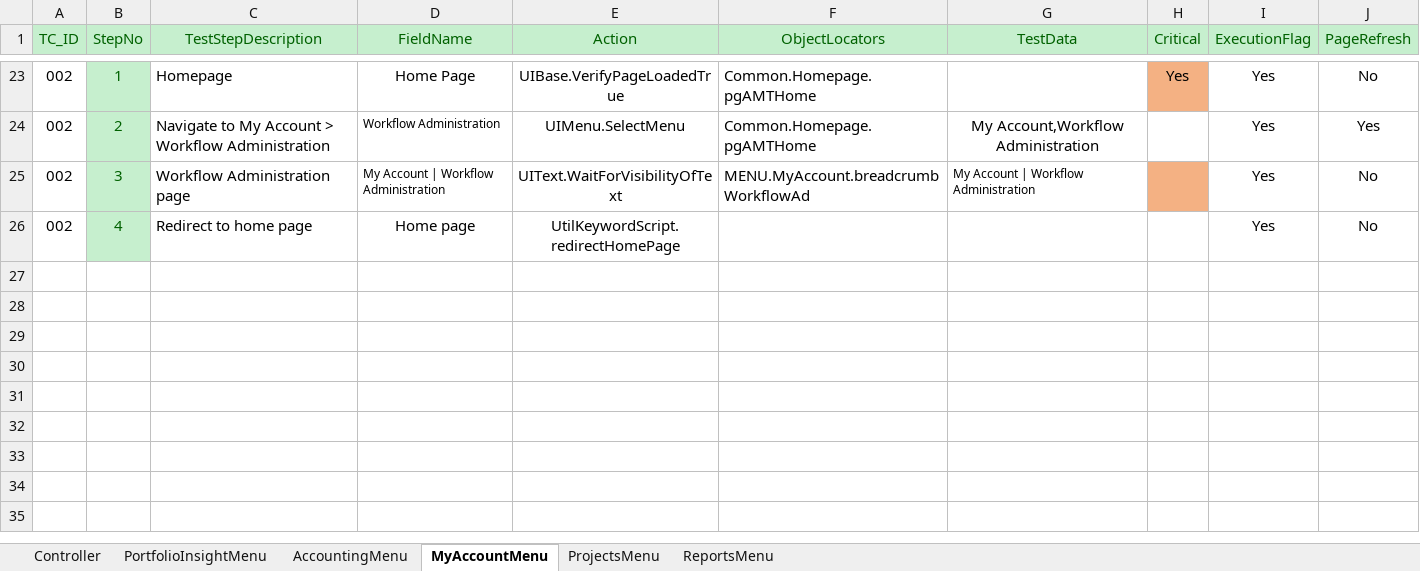
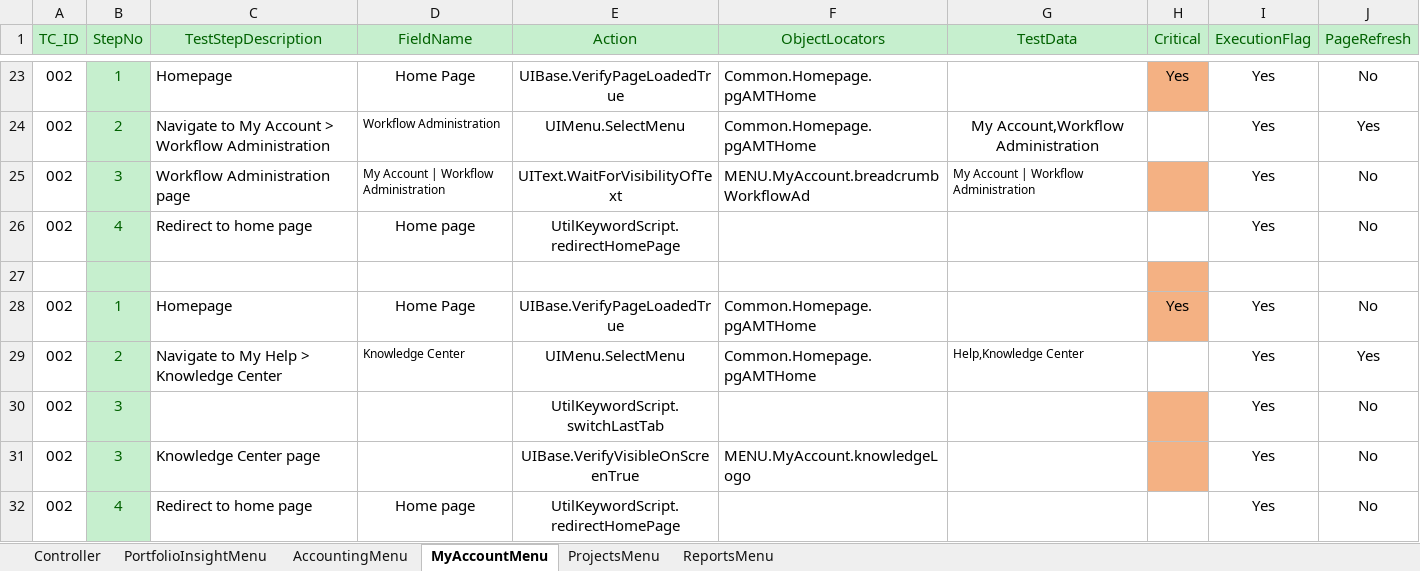
Before and after one commit to shahriarkamal-dsi/AMT-TestFrameWork, an Excel workbook: src/main/resources/modules/MENU.xlsx, sheet MyAccountMenu, drawn as a sheet; only a part is shown, gaps mark what is left out; values as stored, in another font and other column widths than the file's, no borders; conditional formats not drawn; the diff names each change by its address in the sheet, - before the commit and + after, or states it on an @@ line.

Commit message:
Add: Menu navigation

```diff
--- a/src/main/resources/modules/MENU.xlsx (sheet MyAccountMenu)
+++ b/src/main/resources/modules/MENU.xlsx (sheet MyAccountMenu)
+row 27: (empty)
+row 28: 002 | 1 | Homepage | Home Page | UIBase.VerifyPageLoadedTrue | Common.Homepage.pgAMTHome |  | Yes | Yes | No
+row 29: 002 | 2 | Navigate to My Help > Knowledge Center | Knowledge Center | UIMenu.SelectMenu | Common.Homepage.pgAMTHome | Help,Knowledge Center |  | Yes | Yes
+row 30: 002 | 3 |  |  | UtilKeywordScript.switchLastTab |  |  |  | Yes | No
+row 31: 002 | 3 | Knowledge Center page |  | UIBase.VerifyVisibleOnScreenTrue | MENU.MyAccount.knowledgeLogo |  |  | Yes | No
+row 32: 002 | 4 | Redirect to home page | Home page | UtilKeywordScript.redirectHomePage |  |  |  | Yes | No
```
Also changed, not shown: sheet PortfolioInsightMenu, sheet ProjectsMenu, src/main/resources/objectLocator/MENU.xlsx, 1 other file.
